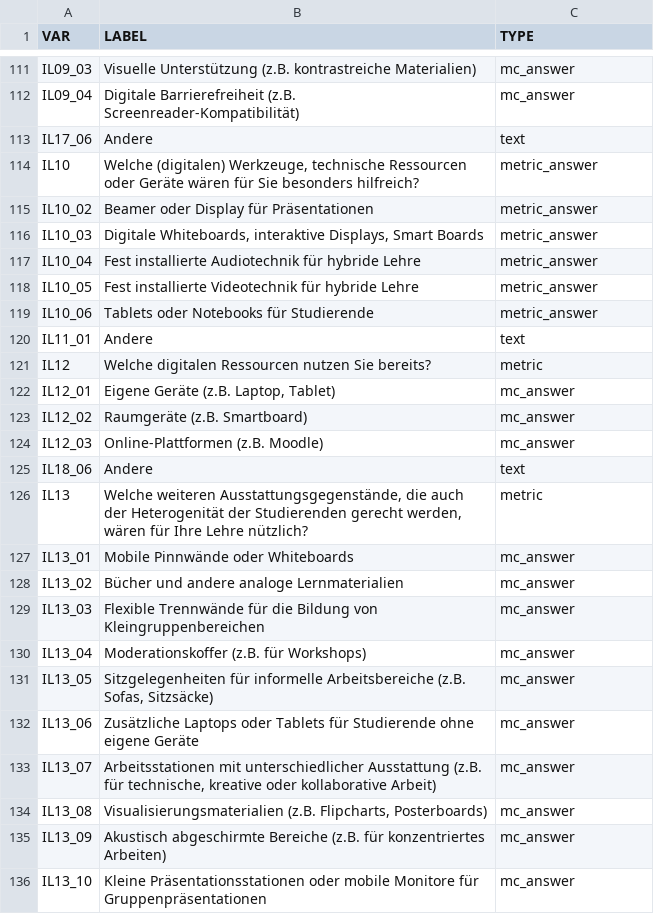
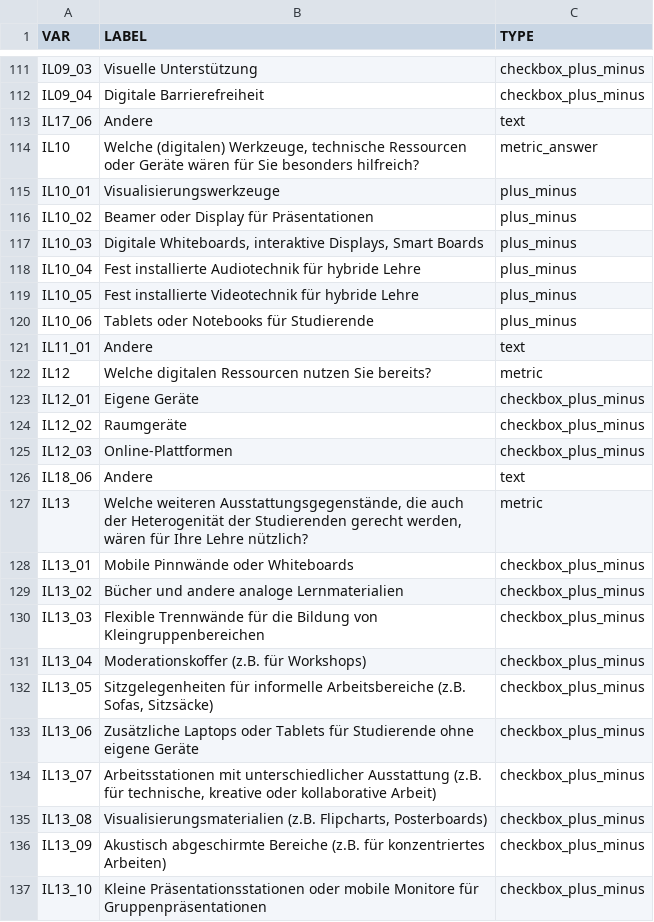
Before and after one commit to DennisSchulmeister/kolli-dashboard, a CSV file: kolli_dashboard/data/labels.csv, drawn as a sheet; only a part is shown, gaps mark what is left out; addresses are those after the commit; the diff covers the shown part only; the diff names each change by its address in the sheet, - before the commit and + after, or states it on an @@ line.

```diff
--- a/kolli_dashboard/data/labels.csv
+++ b/kolli_dashboard/data/labels.csv
-B111 (LABEL): Visuelle Unterstützung (z.B. kontrastreiche Materialien)
+B111 (LABEL): Visuelle Unterstützung
-C111:C112 (TYPE): mc_answer
+C111:C112 (TYPE): checkbox_plus_minus
-B112 (LABEL): Digitale Barrierefreiheit (z.B. Screenreader-Kompatibilität)
+B112 (LABEL): Digitale Barrierefreiheit
+row 115: IL10_01 | Visualisierungswerkzeuge | plus_minus
-C116:C120 (TYPE): metric_answer
+C116:C120 (TYPE): plus_minus
-B123 (LABEL): Eigene Geräte (z.B. Laptop, Tablet)
+B123 (LABEL): Eigene Geräte
-C123:C125 (TYPE): mc_answer
+C123:C125 (TYPE): checkbox_plus_minus
-B124 (LABEL): Raumgeräte (z.B. Smartboard)
+B124 (LABEL): Raumgeräte
-B125 (LABEL): Online-Plattformen (z.B. Moodle)
+B125 (LABEL): Online-Plattformen
-C128:C137 (TYPE): mc_answer
+C128:C137 (TYPE): checkbox_plus_minus
```
Also changed, not shown: 1 added row and 29 edited cells elsewhere in this file, kolli_dashboard/data/data.csv, 3 other files.
